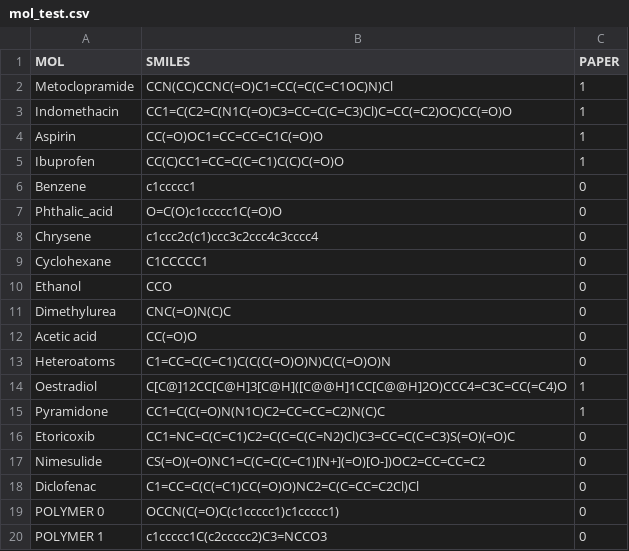
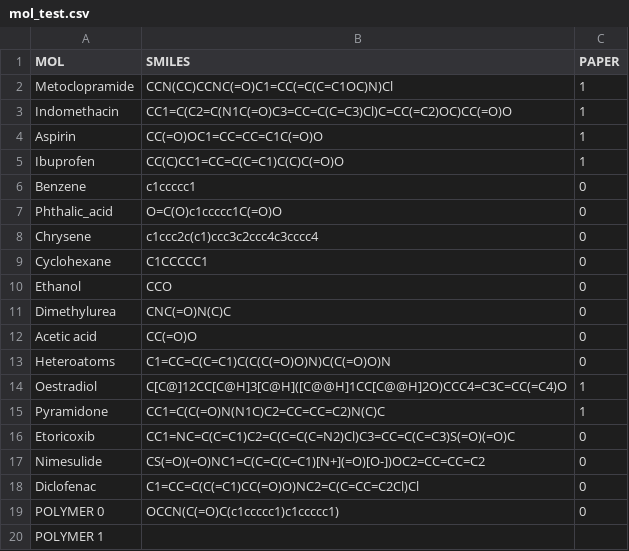
Before and after one commit to Duccioo/CACCA, a CSV file: assets/mol_test.csv, drawn as a sheet.

```diff
--- a/assets/mol_test.csv
+++ b/assets/mol_test.csv
@@ -19,2 +19,2 @@ Diclofenac,            "C1=CC=C(C(=C1)CC(=O)O)NC2=C(C=CC=C2Cl)Cl",0
 POLYMER 0,            "OCCN(C(=O)C(c1ccccc1)c1ccccc1)", 0
-POLYMER 1,           "c1ccccc1C(c2ccccc2)C3=NCCO3", 0
+POLYMER 1,
```
Also changed, not shown: 20 other files.
